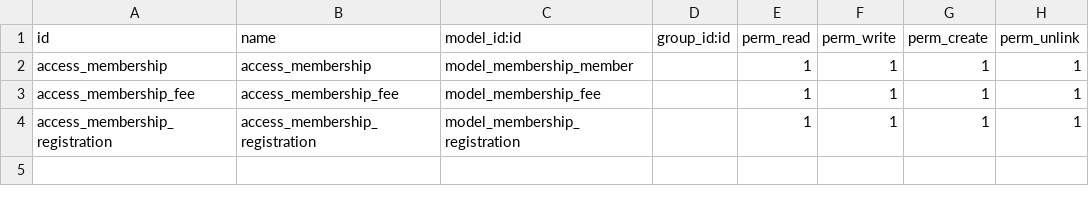
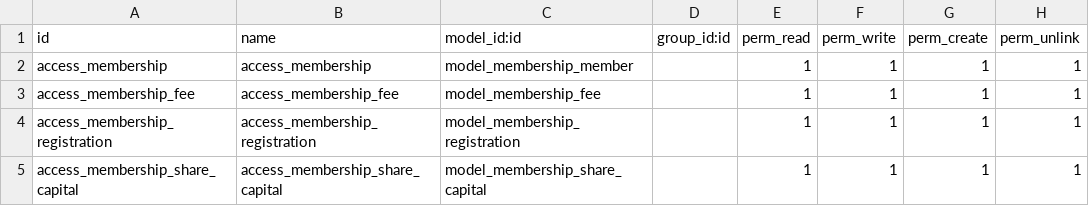
Before and after one commit to Funazu/tac_koperasi, a CSV file: security/ir.model.access.csv, drawn as a sheet; the diff names each change by its address in the sheet, - before the commit and + after, or states it on an @@ line.

Commit message:
restructure file + membership member

```diff
--- a/security/ir.model.access.csv
+++ b/security/ir.model.access.csv
+row 5: access_membership_share_capital | access_membership_share_capital | model_membership_share_capital |  | 1 | 1 | 1 | 1
```
Also changed, not shown: 9 other files.
